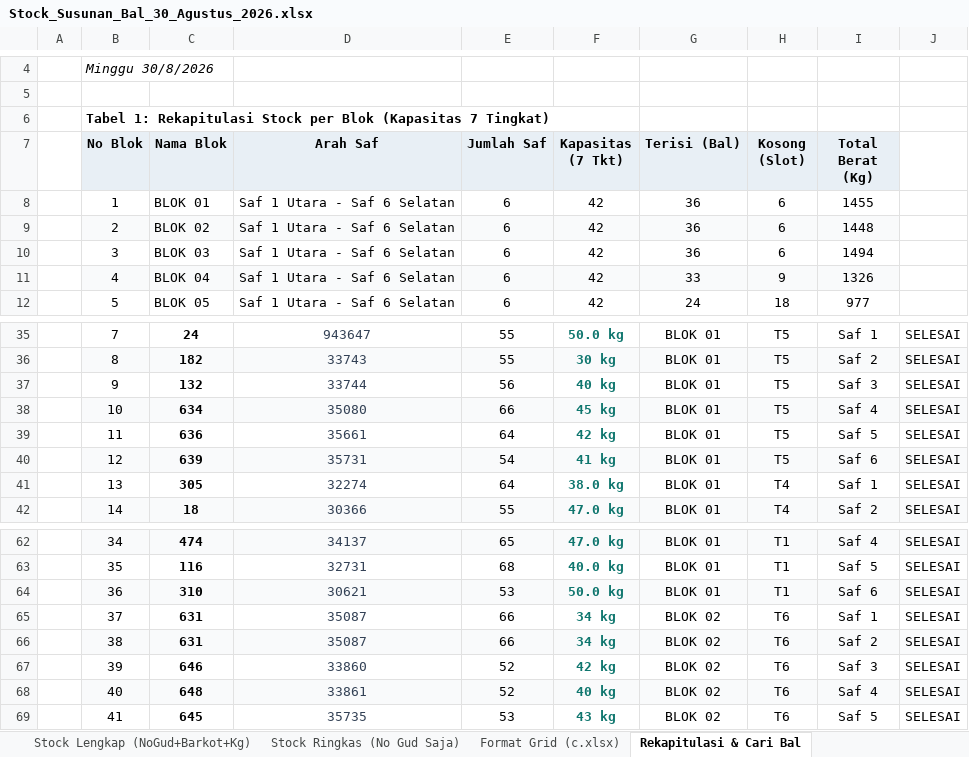
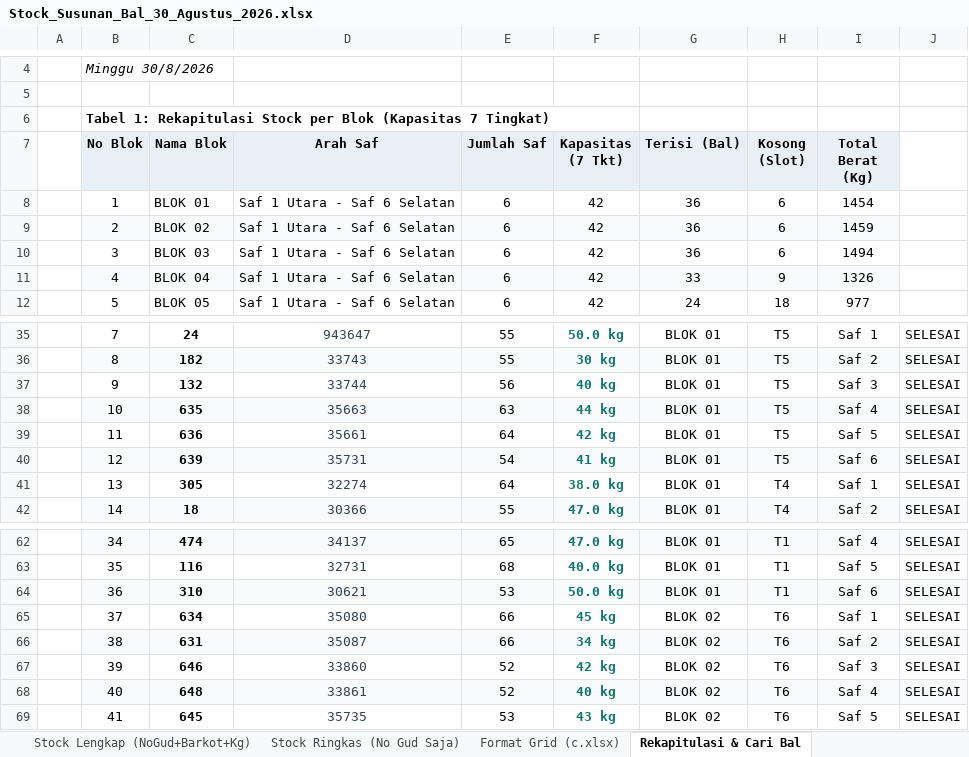
Before and after one commit to grndnstnmlk/stock-gudang-susunan, an Excel workbook: Stock_Susunan_Bal_30_Agustus_2026.xlsx, sheet Rekapitulasi & Cari Bal, drawn as a sheet; only a part is shown, gaps mark what is left out; values as stored, in another font and other column widths than the file's, no borders; the diff names each change by its address in the sheet, - before the commit and + after, or states it on an @@ line.

Commit message:
Update No Gudang Blok 01 Saf 4 ke 635 dan Blok 02 Saf 1 ke 634

```diff
--- a/Stock_Susunan_Bal_30_Agustus_2026.xlsx (sheet Rekapitulasi & Cari Bal)
+++ b/Stock_Susunan_Bal_30_Agustus_2026.xlsx (sheet Rekapitulasi & Cari Bal)
-I8 (Total Berat (Kg)): 1455
+I8 (Total Berat (Kg)): 1454
-I9 (Total Berat (Kg)): 1448
+I9 (Total Berat (Kg)): 1459
-C38 (Nama Blok): 634
+C38 (Nama Blok): 635
-D38 (Arah Saf): 35080
+D38 (Arah Saf): 35663
-E38 (Jumlah Saf): 66
+E38 (Jumlah Saf): 63
-F38 (Kapasitas (7 Tkt)): 45 kg
+F38 (Kapasitas (7 Tkt)): 44 kg
-C65 (Nama Blok): 631
+C65 (Nama Blok): 634
-D65 (Arah Saf): 35087
+D65 (Arah Saf): 35080
-F65 (Kapasitas (7 Tkt)): 34 kg
+F65 (Kapasitas (7 Tkt)): 45 kg
```
Also changed, not shown: sheet Format Grid (c.xlsx), sheet Stock Lengkap (NoGud+Barkot+Kg), sheet Stock Ringkas (No Gud Saja), Dokumen_Rekap_NoGud_Barkot_Kg.xlsx, 3 other files.
